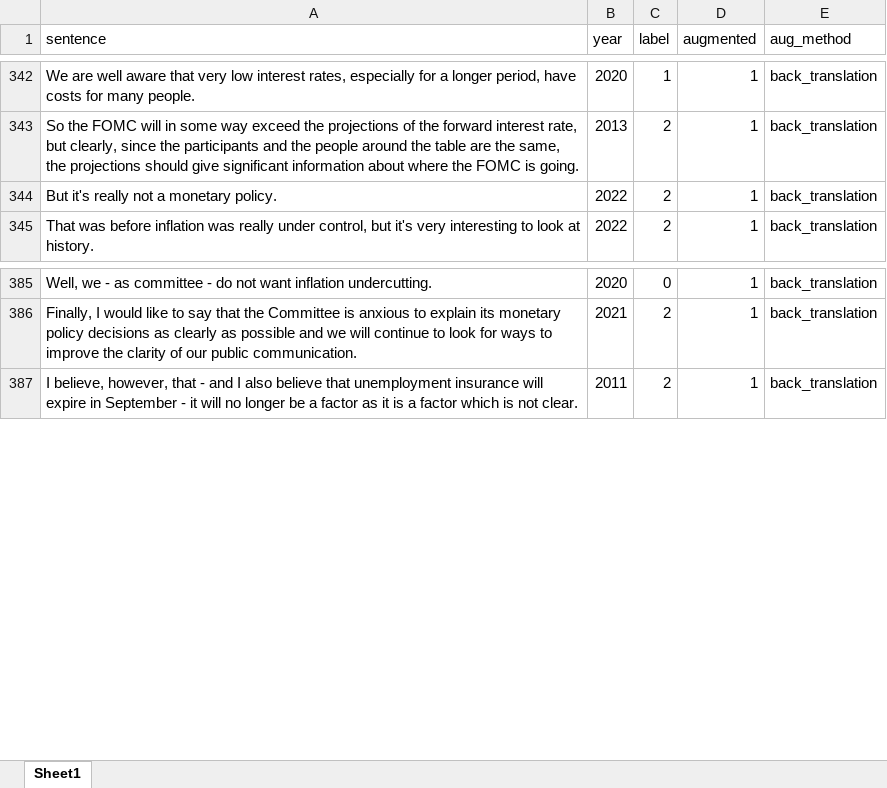
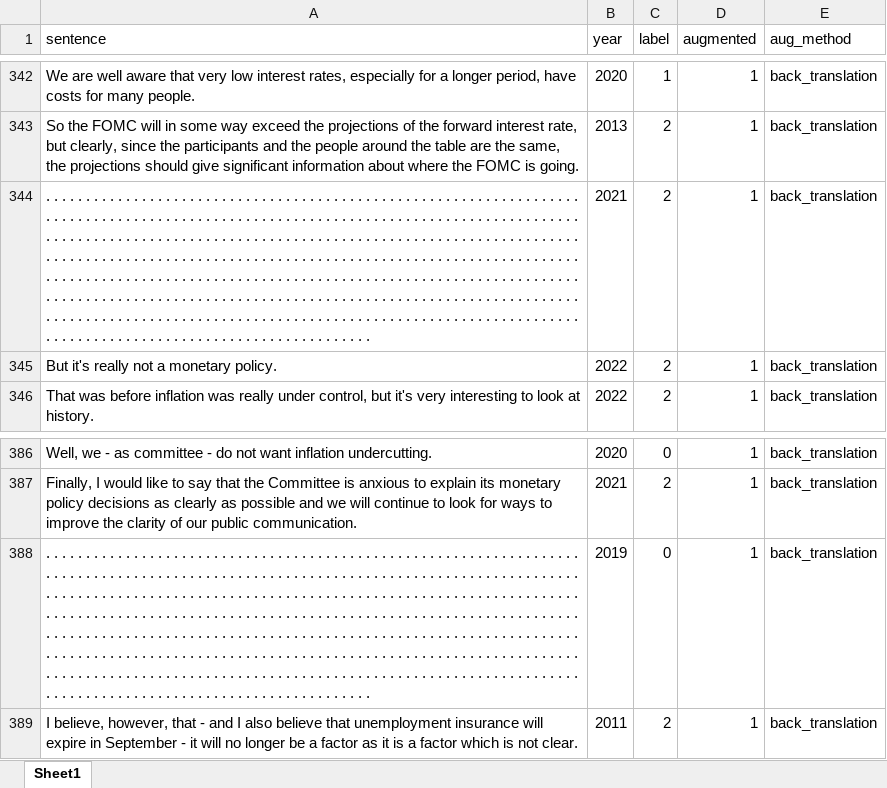
Before and after one commit to StrawHatSWE/COMP9444_26T2_FOMC_Analysis, an Excel workbook: dataset/test-and-training/augmented_data/augmented_train_data/lab-manual-pc-train-5768.xlsx, sheet Sheet1, drawn as a sheet; only a part is shown, gaps mark what is left out; values as stored, in another font and other column widths than the file's, no borders; the diff names each change by its address in the sheet, - before the commit and + after, or states it on an @@ line.

```diff
--- a/dataset/test-and-training/augmented_data/augmented_train_data/lab-manual-pc-train-5768.xlsx (sheet Sheet1)
+++ b/dataset/test-and-training/augmented_data/augmented_train_data/lab-manual-pc-train-5768.xlsx (sheet Sheet1)
+row 344: . . . . . . . . . . . . . . . . . . . . . . . . . . . . . . . . . . . . . . . . . . . . . . . . . . . . . . . . . . . . . . . . . . . . . . . . . . . . . . . . . . . . . . . . . . . . . . . . . . . . . . . . . . . . . . . . . . . . . . . . . . . . . . . . . . . . . . . . . . . . . . . . . . . . . . . . . . . . . . . . . . . . . . . . . . . . . . . . . . . . . . . . . . . . . . . . . . . . . . . . . . . . . . . . . . . . . . . . . . . . . . . . . . . . . . . . . . . . . . . . . . . . . . . . . . . . . . . . . . . . . . . . . . . . . . . . . . . . . . . . . . . . . . . . . . . . . . . . . . . . . . . . . . . . . . . . . . . . . . . . . . . . . . . . . . . . . . . . . . . . . . . . . . . . . . . . . . . . . . . . . . . . . . . . . . . . . . . . . . . . . . . . . . . . . . . . . . . . . . . . . . . . . . . . . . . . . . . . . . . . . . . . . . . . . . . . . . . . . . . . . . . . . . . . . . . . . . . . . . . . . . . . . . . . . . . . . . . . . . . . . . . . . . . . . . . . . . . . . . . . . . . . . . . . . . | 2021 | 2 | 1 | back_translation
+row 388: . . . . . . . . . . . . . . . . . . . . . . . . . . . . . . . . . . . . . . . . . . . . . . . . . . . . . . . . . . . . . . . . . . . . . . . . . . . . . . . . . . . . . . . . . . . . . . . . . . . . . . . . . . . . . . . . . . . . . . . . . . . . . . . . . . . . . . . . . . . . . . . . . . . . . . . . . . . . . . . . . . . . . . . . . . . . . . . . . . . . . . . . . . . . . . . . . . . . . . . . . . . . . . . . . . . . . . . . . . . . . . . . . . . . . . . . . . . . . . . . . . . . . . . . . . . . . . . . . . . . . . . . . . . . . . . . . . . . . . . . . . . . . . . . . . . . . . . . . . . . . . . . . . . . . . . . . . . . . . . . . . . . . . . . . . . . . . . . . . . . . . . . . . . . . . . . . . . . . . . . . . . . . . . . . . . . . . . . . . . . . . . . . . . . . . . . . . . . . . . . . . . . . . . . . . . . . . . . . . . . . . . . . . . . . . . . . . . . . . . . . . . . . . . . . . . . . . . . . . . . . . . . . . . . . . . . . . . . . . . . . . . . . . . . . . . . . . . . . . . . . . . . . . . . . . | 2019 | 0 | 1 | back_translation
```
Also changed, not shown: dataset/test-and-training/augmented_data/augmented_train_data/lab-manual-combine-train-5768.xlsx, dataset/test-and-training/augmented_data/augmented_train_data/lab-manual-combine-train-78516.xlsx, 46 other files.
